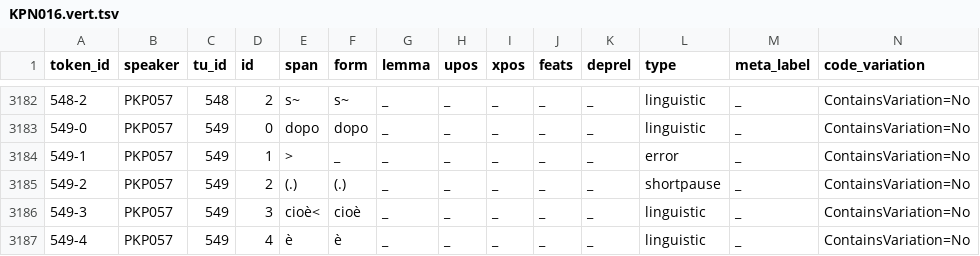
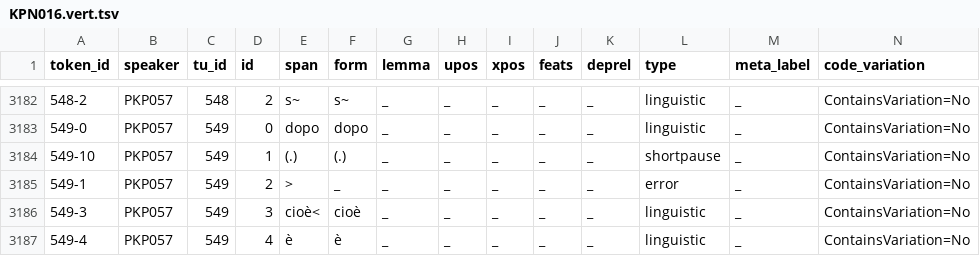
Before and after one commit to KIParla/KIPasti, a TSV file: tsv/KPN016.vert.tsv, drawn as a sheet; only a part is shown, gaps mark what is left out; removed rows and columns are numbered as before the commit, all else as after; rows hold the shown columns only; the diff names each change by its address in the sheet, - before the commit and + after, or states it on an @@ line.

```diff
--- a/tsv/KPN016.vert.tsv
+++ b/tsv/KPN016.vert.tsv
+row 3184: 549-10 | PKP057 | 549 | 1 | (.) | (.) | _ | _ | _ | _ | _ | shortpause | _ | ContainsVariation=No
-D3185 (id): 1
+D3185 (id): 2
-row 3185: 549-2 | PKP057 | 549 | 2 | (.) | (.) | _ | _ | _ | _ | _ | shortpause | _ | ContainsVariation=No
```
Also changed, not shown: tsv/KPN019.vert.tsv, 4 other files.
